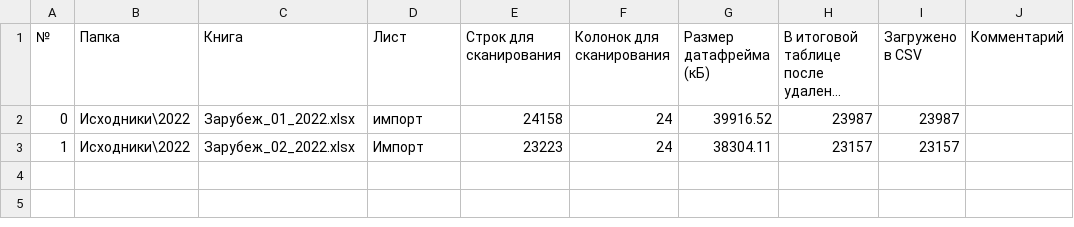
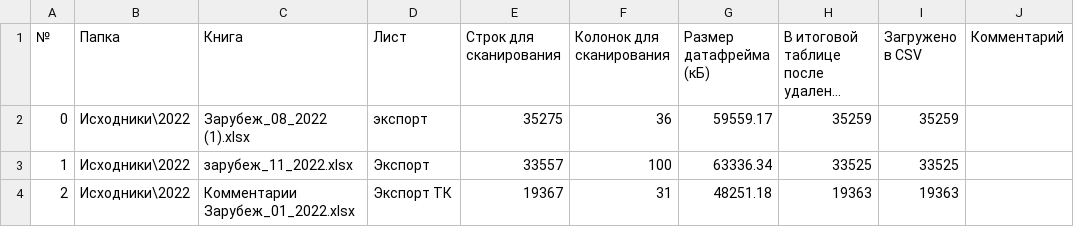
Before and after one commit to DSTsvetkov1972/CONCAT_YOUR_EXCELS, a CSV file: .statistics.csv, drawn as a sheet; long unchanged cells end in …; the diff names each change by its address in the sheet, - before the commit and + after, or states it on an @@ line.

```diff
--- a/.statistics.csv
+++ b/.statistics.csv
-C2 (Книга): Зарубеж_01_2022.xlsx
+C2 (Книга): Зарубеж_08_2022 (1).xlsx
-D2 (Лист): импорт
+D2 (Лист): экспорт
-E2 (Строк для сканирования): 24158
+E2 (Строк для сканирования): 35275
-F2 (Колонок для сканирования): 24
+F2 (Колонок для сканирования): 36
-G2 (Размер датафрейма (кБ)): 39916.52
+G2 (Размер датафрейма (кБ)): 59559.17
-H2: 23987
+H2: 35259
-I2 (Загружено в CSV): 23987
+I2 (Загружено в CSV): 35259
-C3 (Книга): Зарубеж_02_2022.xlsx
+C3 (Книга): зарубеж_11_2022.xlsx
-D3 (Лист): Импорт
+D3 (Лист): Экспорт
-E3 (Строк для сканирования): 23223
+E3 (Строк для сканирования): 33557
-F3 (Колонок для сканирования): 24
+F3 (Колонок для сканирования): 100
-G3 (Размер датафрейма (кБ)): 38304.11
+G3 (Размер датафрейма (кБ)): 63336.34
-H3: 23157
+H3: 33525
-I3 (Загружено в CSV): 23157
+I3 (Загружено в CSV): 33525
+row 4: 2 | Исходники\2022 | Комментарии Зарубеж_01_2022.xlsx | Экспорт ТК | 19367 | 31 | 48251.18 | 19363 | 19363
```
Also changed, not shown: .headers.csv, .selected_sheets.csv, 4 other files.
